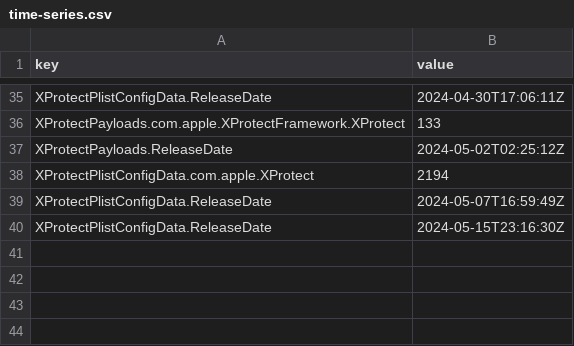
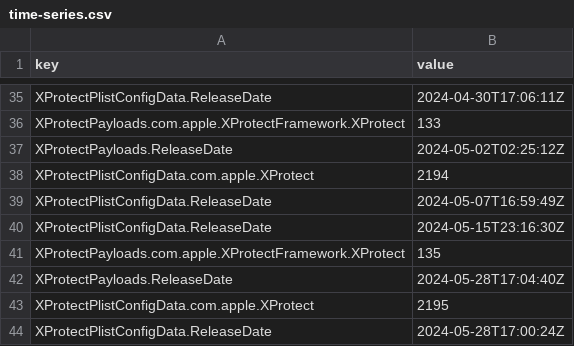
Before and after one commit to headmin/sofa_feedbuilder, a CSV file: time-series.csv, drawn as a sheet; only a part is shown, gaps mark what is left out; the diff names each change by its address in the sheet, - before the commit and + after, or states it on an @@ line.

```diff
--- a/time-series.csv
+++ b/time-series.csv
+row 41: XProtectPayloads.com.apple.XProtectFramework.XProtect | 135
+row 42: XProtectPayloads.ReleaseDate | 2024-05-28T17:04:40Z
+row 43: XProtectPlistConfigData.com.apple.XProtect | 2195
+row 44: XProtectPlistConfigData.ReleaseDate | 2024-05-28T17:00:24Z
```
Also changed, not shown: 5 other files.
